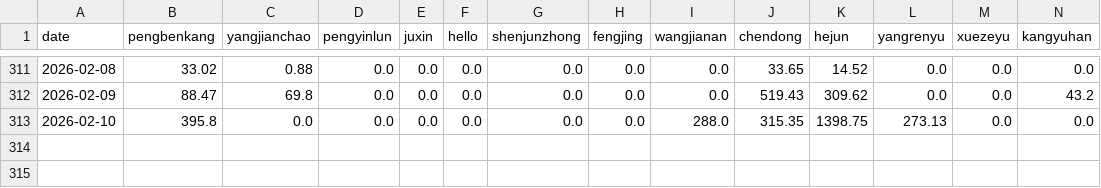
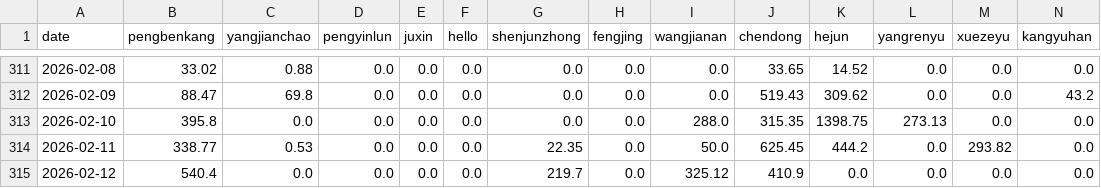
Before and after one commit to ConvolutedDog/server-stats, a CSV file: ssh_login_minutes.csv, drawn as a sheet; only a part is shown, gaps mark what is left out; rows hold the shown columns only; the diff names each change by its address in the sheet, - before the commit and + after, or states it on an @@ line.

```diff
--- a/ssh_login_minutes.csv
+++ b/ssh_login_minutes.csv
+row 314: 2026-02-11 | 338.77 | 0.53 | 0.0 | 0.0 | 0.0 | 22.35 | 0.0 | 50.0 | 625.45 | 444.2 | 0.0 | 293.82 | 0.0
+row 315: 2026-02-12 | 540.4 | 0.0 | 0.0 | 0.0 | 0.0 | 219.7 | 0.0 | 325.12 | 410.9 | 0.0 | 0.0 | 0.0 | 0.0
```
Also changed, not shown: 2 other files.
